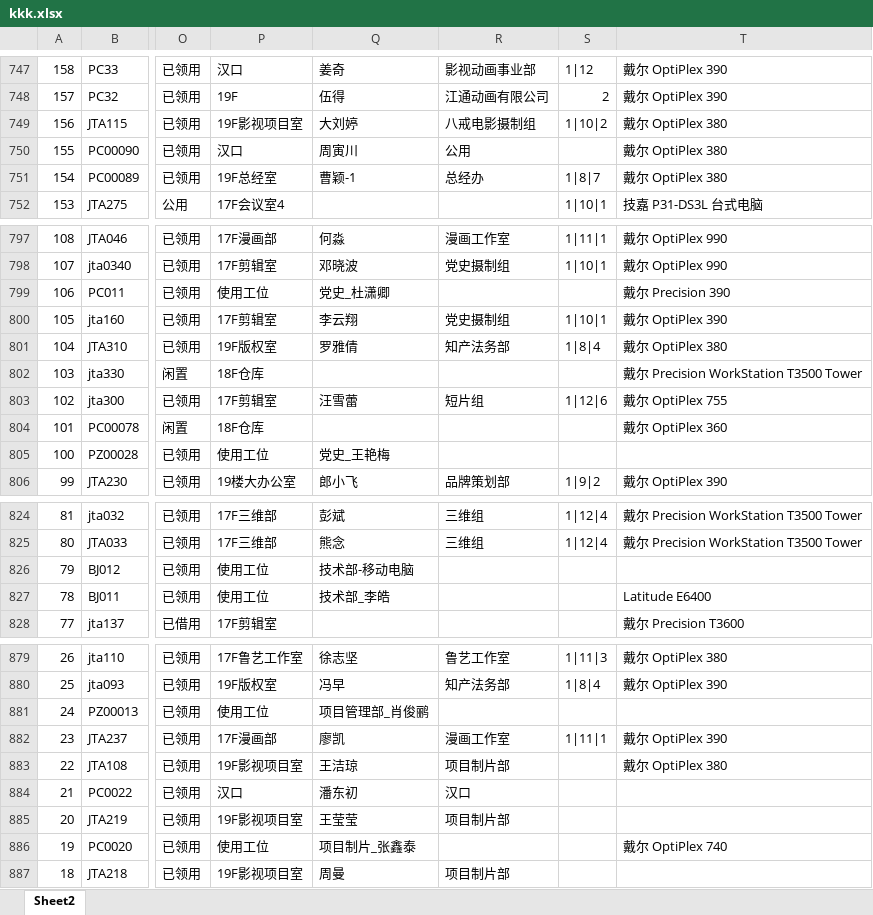
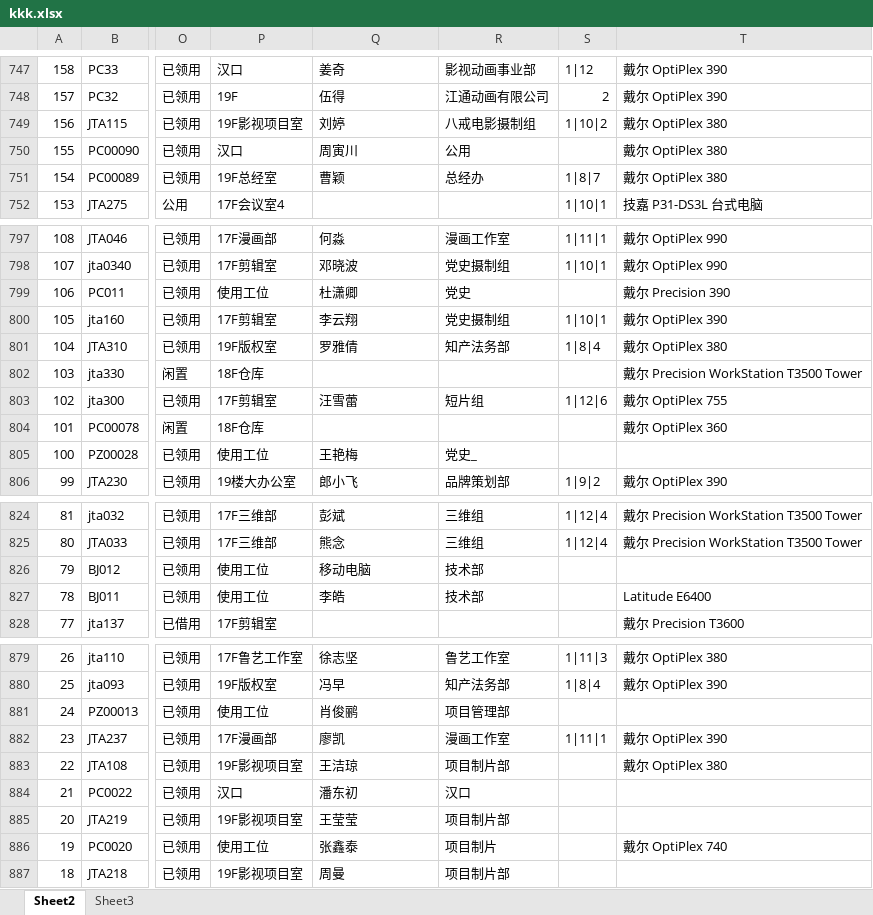
Before and after one commit to linuxsjun/stfdjg, an Excel workbook: kkk.xlsx, sheet Sheet2, drawn as a sheet; only a part is shown, gaps mark what is left out; values as stored, in another font and other column widths than the file's, no borders; conditional formats not drawn; the diff covers the shown part only; the diff names each change by its address in the sheet, - before the commit and + after, or states it on an @@ line.

```diff
--- a/kkk.xlsx (sheet Sheet2)
+++ b/kkk.xlsx (sheet Sheet2)
+sheet tab: Sheet3
-Q749: 大刘婷
+Q749: 刘婷
-Q751: 曹颖-1
+Q751: 曹颖
-Q799: 党史_杜潇卿
+Q799: 杜潇卿
-R799: (empty)
+R799: 党史
-Q805: 党史_王艳梅
+Q805: 王艳梅
-R805: (empty)
+R805: 党史_
-Q826: 技术部-移动电脑
+Q826: 移动电脑
-R826:R827: (empty)
+R826:R827: 技术部
-Q827: 技术部_李皓
+Q827: 李皓
-Q881: 项目管理部_肖俊鹂
+Q881: 肖俊鹂
-R881: (empty)
+R881: 项目管理部
-Q886: 项目制片_张鑫泰
+Q886: 张鑫泰
-R886: (empty)
+R886: 项目制片
```
Also changed, not shown: 19 edited cells elsewhere in this sheet, 8 other files.
